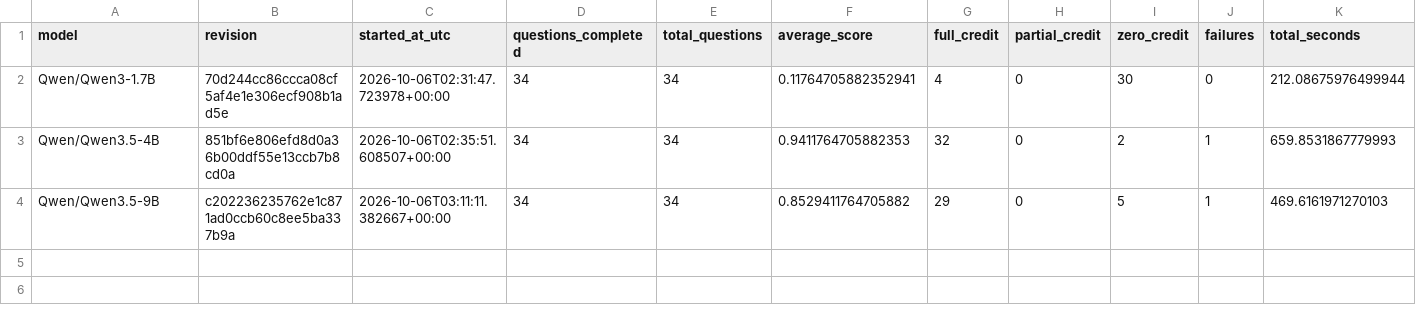
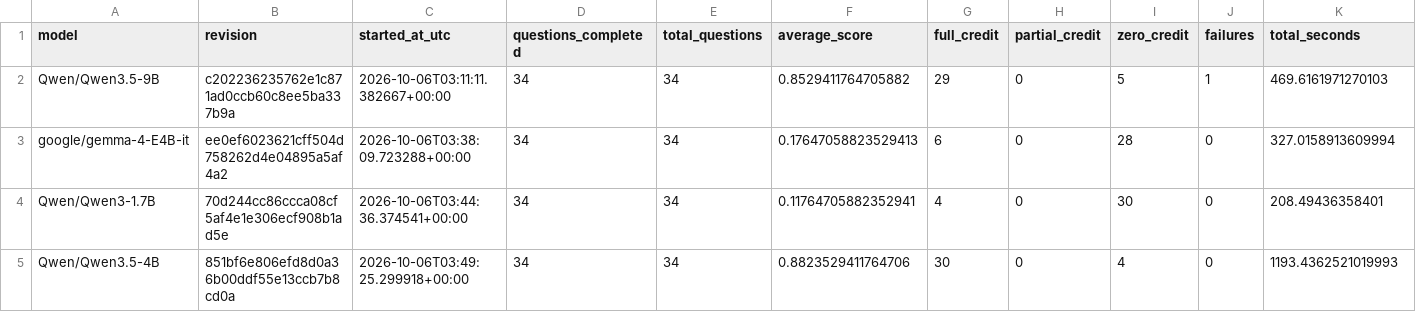
Before and after one commit to jbugli-NJ/fall-2026-group2, a CSV file: benchmarks/summary.csv, drawn as a sheet; removed rows and columns are numbered as before the commit, all else as after; the diff names each change by its address in the sheet, - before the commit and + after, or states it on an @@ line.

Commit message:
Adding more benchmark runs
Adding more/updated model benchmark runs using the updated setup

```diff
--- a/benchmarks/summary.csv
+++ b/benchmarks/summary.csv
-row 2: Qwen/Qwen3-1.7B | 70d244cc86ccca08cf5af4e1e306ecf908b1ad5e | 2026-10-06T02:31:47.723978+00:00 | 34 | 34 | 0.11764705882352941 | 4 | 0 | 30 | 0 | 212.08675976499944
-row 3: Qwen/Qwen3.5-4B | 851bf6e806efd8d0a36b00ddf55e13ccb7b8cd0a | 2026-10-06T02:35:51.608507+00:00 | 34 | 34 | 0.9411764705882353 | 32 | 0 | 2 | 1 | 659.8531867779993
+row 3: google/gemma-4-E4B-it | ee0ef6023621cff504d758262d4e04895a5af4a2 | 2026-10-06T03:38:09.723288+00:00 | 34 | 34 | 0.17647058823529413 | 6 | 0 | 28 | 0 | 327.0158913609994
+row 4: Qwen/Qwen3-1.7B | 70d244cc86ccca08cf5af4e1e306ecf908b1ad5e | 2026-10-06T03:44:36.374541+00:00 | 34 | 34 | 0.11764705882352941 | 4 | 0 | 30 | 0 | 208.49436358401
+row 5: Qwen/Qwen3.5-4B | 851bf6e806efd8d0a36b00ddf55e13ccb7b8cd0a | 2026-10-06T03:49:25.299918+00:00 | 34 | 34 | 0.8823529411764706 | 30 | 0 | 4 | 0 | 1193.4362521019993
```
Also changed, not shown: 4 other files.
